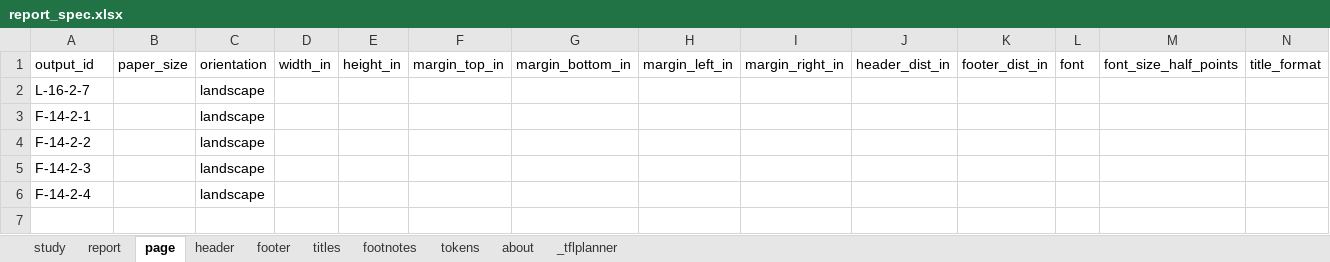
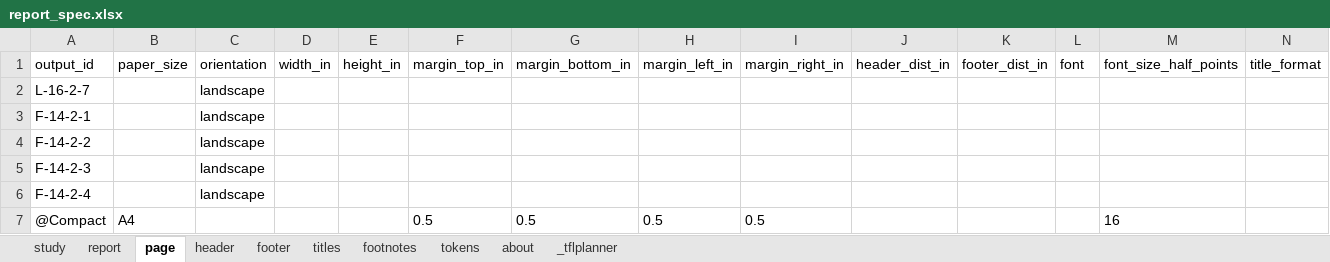
Before and after one commit to ichirio/tflplanner, an Excel workbook: inst/sample/SAMPLE-01/spec/report_spec.xlsx, sheet page, drawn as a sheet; only a part is shown; values as stored, in another font and other column widths than the file's, no borders; rows hold the shown columns only; the diff names each change by its address in the sheet, - before the commit and + after, or states it on an @@ line.

```diff
--- a/inst/sample/SAMPLE-01/spec/report_spec.xlsx (sheet page)
+++ b/inst/sample/SAMPLE-01/spec/report_spec.xlsx (sheet page)
+row 7: @Compact | A4 |  |  |  | 0.5 | 0.5 | 0.5 | 0.5 |  |  |  | 16
```
Also changed, not shown: sheet report, inst/sample/SAMPLE-01/spec/listing_figure_spec.xlsx, inst/sample/SAMPLE-01/spec/table_spec.xlsx, 12 other files.
